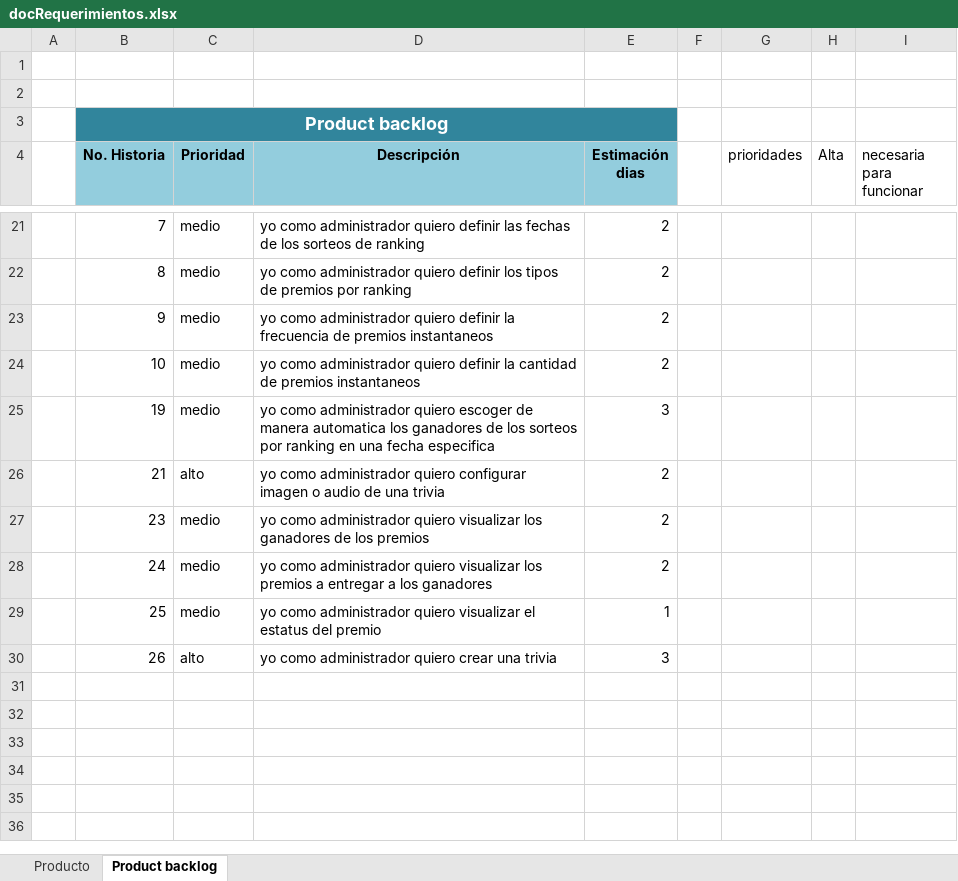
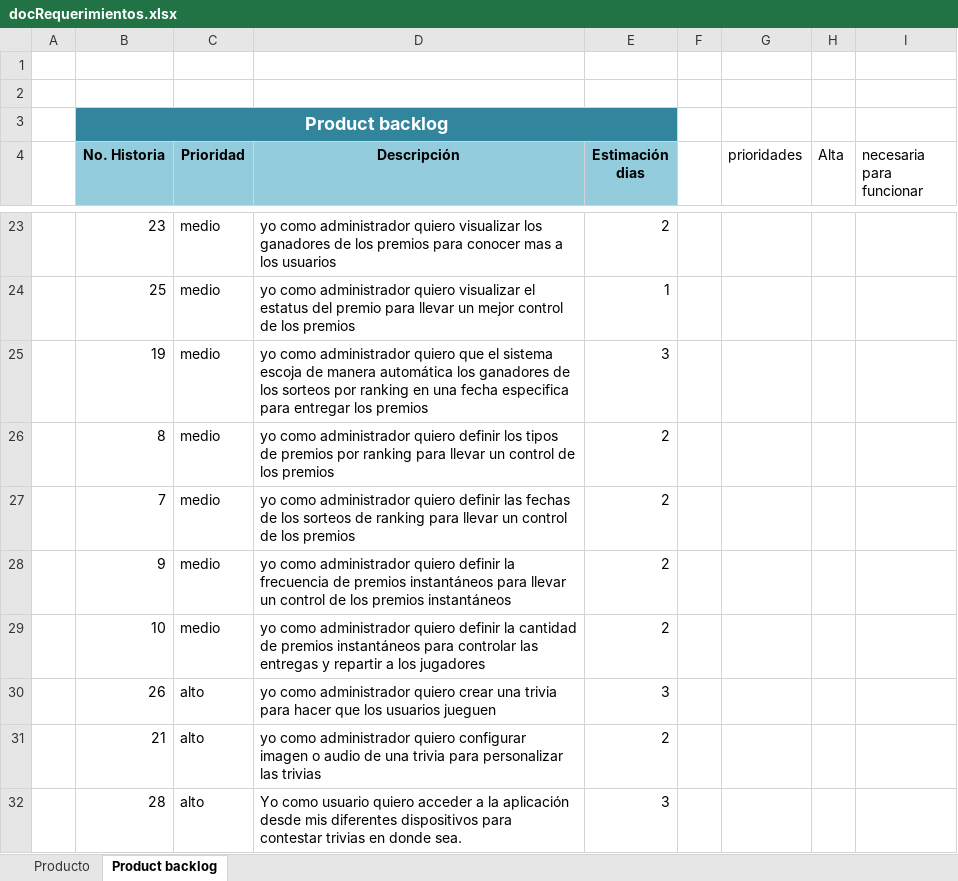
Before and after one commit to yeseniagil/ATI-2019-1, an Excel workbook: docRequerimientos.xlsx, sheet Product backlog, drawn as a sheet; only a part is shown, gaps mark what is left out; values as stored, in another font and other column widths than the file's, no borders; charts and pictures not drawn; removed rows and columns are numbered as before the commit, all else as after; the diff covers the shown part only; the diff names each change by its address in the sheet, - before the commit and + after, or states it on an @@ line.

Commit message:
agregar dos historias y todos los para

```diff
--- a/docRequerimientos.xlsx (sheet Product backlog)
+++ b/docRequerimientos.xlsx (sheet Product backlog)
-B23 (No. Historia): 7
+B23 (No. Historia): 23
-D23 (Descripción): …administrador quiero definir las fechas de los sorteos de ranking
+D23 (Descripción): …administrador quiero visualizar los ganadores de los premios para conocer mas a los usuarios
+row 24:  | 25 | medio | yo como administrador quiero visualizar el estatus del premio para llevar un mejor control de los premios | 1
+row 25:  | 19 | medio | yo como administrador quiero que el sistema escoja de manera automática los ganadores de los sorteos por ranking en una fecha especifica para entregar los premios | 3
-D26 (Descripción): …por ranking
+D26 (Descripción): …por ranking para llevar un control de los premios
+row 27:  | 7 | medio | yo como administrador quiero definir las fechas de los sorteos de ranking para llevar un control de los premios | 2
-D28 (Descripción): …de premios instantaneos
+D28 (Descripción): …de premios instantáneos para llevar un control de los premios instantáneos
-D29 (Descripción): …de premios instantaneos
+D29 (Descripción): …de premios instantáneos para controlar las entregas y repartir a los jugadores
-row 25:  | 19 | medio | yo como administrador quiero escoger de manera automatica los ganadores de los sorteos por ranking en una fecha especifica | 3
+row 30:  | 26 | alto | yo como administrador quiero crear una trivia para hacer que los usuarios jueguen | 3
-D31 (Descripción): …una trivia
+D31 (Descripción): …una trivia para personalizar las trivias
-row 27:  | 23 | medio | yo como administrador quiero visualizar los ganadores de los premios | 2
-row 28:  | 24 | medio | yo como administrador quiero visualizar los premios a entregar a los ganadores | 2
-row 29:  | 25 | medio | yo como administrador quiero visualizar el estatus del premio | 1
-B32 (No. Historia): 26
+B32 (No. Historia): 28
-D32 (Descripción): yo como administrador quiero crear una trivia
+D32 (Descripción): Yo como usuario quiero acceder a la aplicación desde mis diferentes dispositivos para contestar trivias en donde sea.
```
Also changed, not shown: 10 added rows, 8 removed rows and 13 edited cells elsewhere in this sheet, charts or pictures.
